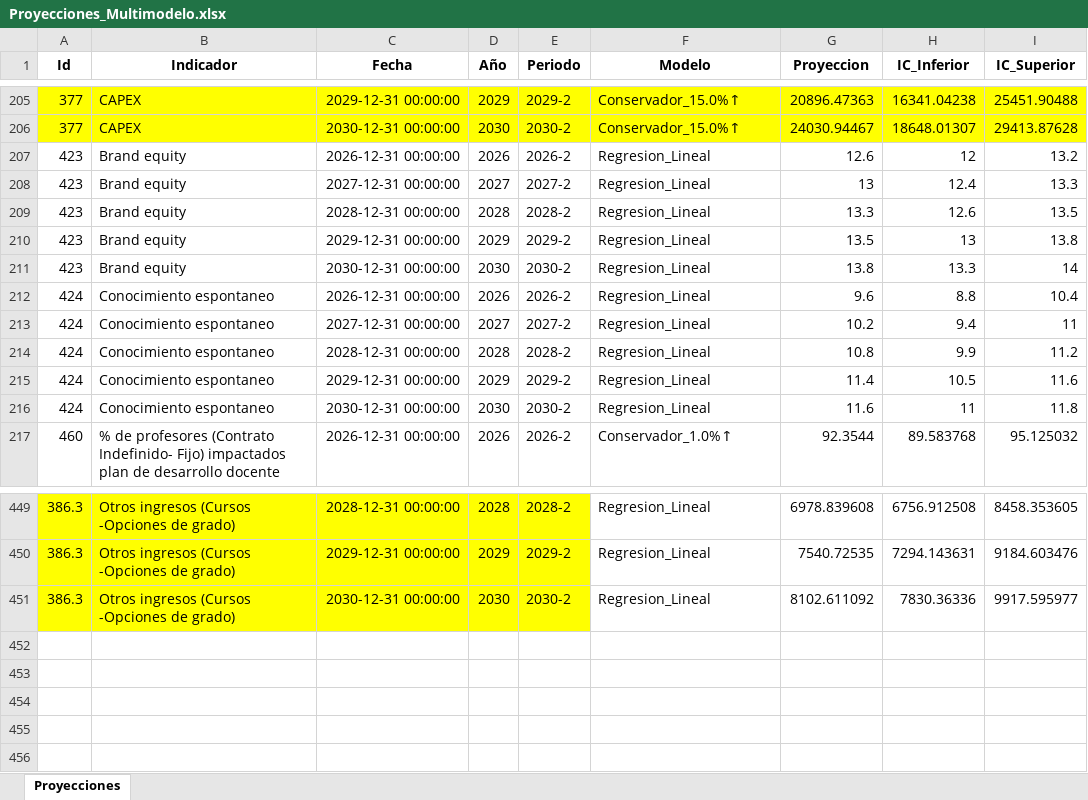
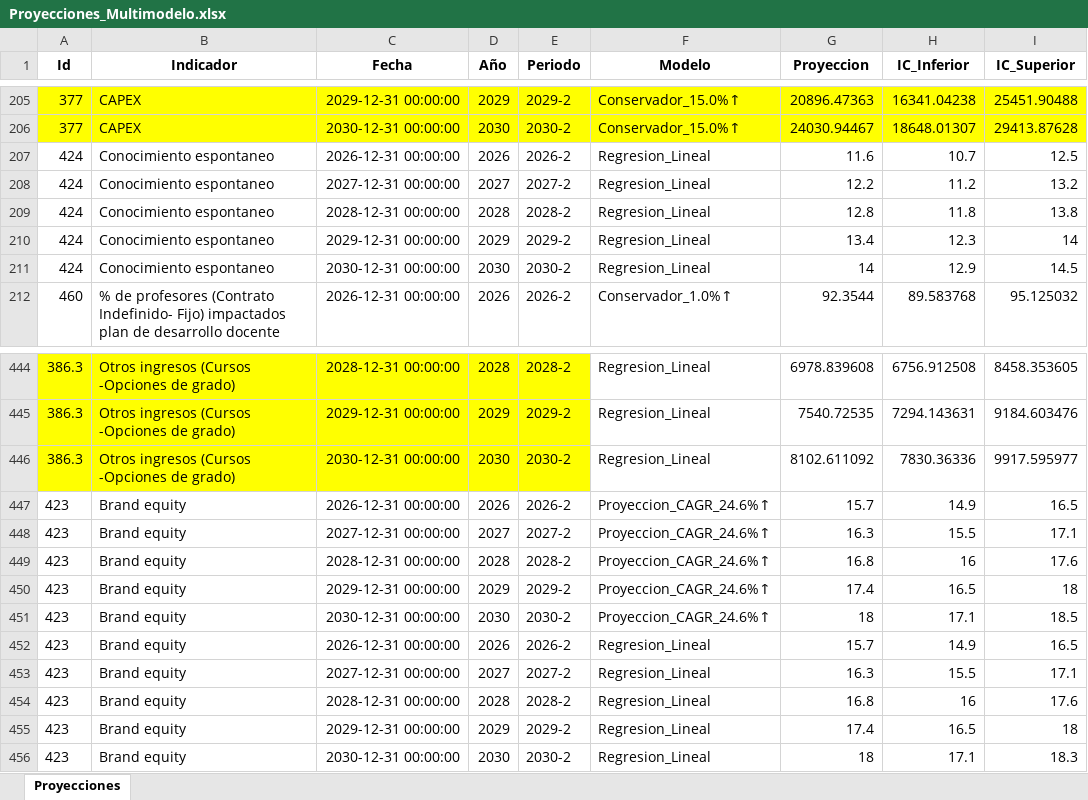
Before and after one commit to Ximena5745/Modelo_Prospectivo, an Excel workbook: Data/Proyecciones_Multimodelo.xlsx, sheet Proyecciones, drawn as a sheet; only a part is shown, gaps mark what is left out; values as stored, in another font and other column widths than the file's, no borders; removed rows and columns are numbered as before the commit, all else as after; the diff names each change by its address in the sheet, - before the commit and + after, or states it on an @@ line.

```diff
--- a/Data/Proyecciones_Multimodelo.xlsx (sheet Proyecciones)
+++ b/Data/Proyecciones_Multimodelo.xlsx (sheet Proyecciones)
-row 207: 423 | Brand equity | 2026-12-31 00:00:00 | 2026 | 2026-2 | Regresion_Lineal | 12.6 | 12 | 13.2
-row 208: 423 | Brand equity | 2027-12-31 00:00:00 | 2027 | 2027-2 | Regresion_Lineal | 13 | 12.4 | 13.3
-row 209: 423 | Brand equity | 2028-12-31 00:00:00 | 2028 | 2028-2 | Regresion_Lineal | 13.3 | 12.6 | 13.5
-row 210: 423 | Brand equity | 2029-12-31 00:00:00 | 2029 | 2029-2 | Regresion_Lineal | 13.5 | 13 | 13.8
-row 211: 423 | Brand equity | 2030-12-31 00:00:00 | 2030 | 2030-2 | Regresion_Lineal | 13.8 | 13.3 | 14
-G207 (Proyeccion): 9.6
+G207 (Proyeccion): 11.6
-H207 (IC_Inferior): 8.8
+H207 (IC_Inferior): 10.7
-I207 (IC_Superior): 10.4
+I207 (IC_Superior): 12.5
-G208 (Proyeccion): 10.2
+G208 (Proyeccion): 12.2
-H208 (IC_Inferior): 9.4
+H208 (IC_Inferior): 11.2
-I208 (IC_Superior): 11
+I208 (IC_Superior): 13.2
-G209 (Proyeccion): 10.8
+G209 (Proyeccion): 12.8
-H209 (IC_Inferior): 9.9
+H209 (IC_Inferior): 11.8
-I209 (IC_Superior): 11.2
+I209 (IC_Superior): 13.8
-G210 (Proyeccion): 11.4
+G210 (Proyeccion): 13.4
-H210 (IC_Inferior): 10.5
+H210 (IC_Inferior): 12.3
-I210 (IC_Superior): 11.6
+I210 (IC_Superior): 14
-G211 (Proyeccion): 11.6
+G211 (Proyeccion): 14
-H211 (IC_Inferior): 11
+H211 (IC_Inferior): 12.9
-I211 (IC_Superior): 11.8
+I211 (IC_Superior): 14.5
+row 447: 423 | Brand equity | 2026-12-31 00:00:00 | 2026 | 2026-2 | Proyeccion_CAGR_24.6%↑ | 15.7 | 14.9 | 16.5
+row 448: 423 | Brand equity | 2027-12-31 00:00:00 | 2027 | 2027-2 | Proyeccion_CAGR_24.6%↑ | 16.3 | 15.5 | 17.1
+row 449: 423 | Brand equity | 2028-12-31 00:00:00 | 2028 | 2028-2 | Proyeccion_CAGR_24.6%↑ | 16.8 | 16 | 17.6
+row 450: 423 | Brand equity | 2029-12-31 00:00:00 | 2029 | 2029-2 | Proyeccion_CAGR_24.6%↑ | 17.4 | 16.5 | 18
+row 451: 423 | Brand equity | 2030-12-31 00:00:00 | 2030 | 2030-2 | Proyeccion_CAGR_24.6%↑ | 18 | 17.1 | 18.5
+row 452: 423 | Brand equity | 2026-12-31 00:00:00 | 2026 | 2026-2 | Regresion_Lineal | 15.7 | 14.9 | 16.5
+row 453: 423 | Brand equity | 2027-12-31 00:00:00 | 2027 | 2027-2 | Regresion_Lineal | 16.3 | 15.5 | 17.1
+row 454: 423 | Brand equity | 2028-12-31 00:00:00 | 2028 | 2028-2 | Regresion_Lineal | 16.8 | 16 | 17.6
+row 455: 423 | Brand equity | 2029-12-31 00:00:00 | 2029 | 2029-2 | Regresion_Lineal | 17.4 | 16.5 | 18
+row 456: 423 | Brand equity | 2030-12-31 00:00:00 | 2030 | 2030-2 | Regresion_Lineal | 18 | 17.1 | 18.3
```
Also changed, not shown: 1 other file.
